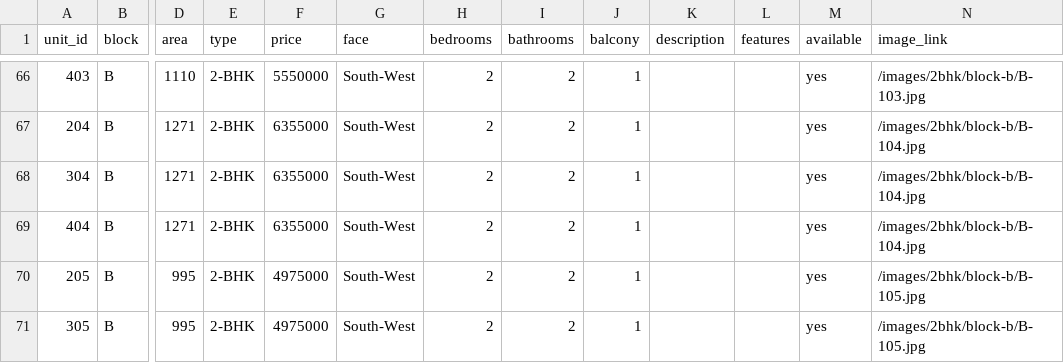
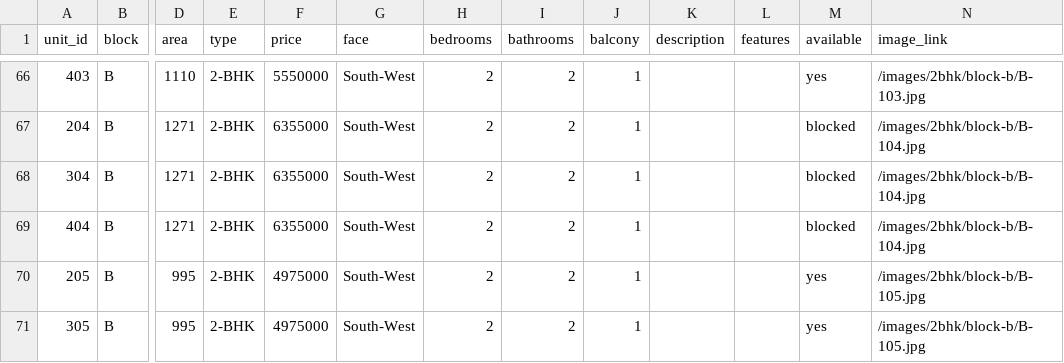
Before and after one commit to praveenbethapudi/milestone-builders, a CSV file: client/public/data/units.csv, drawn as a sheet; only a part is shown, gaps mark what is left out; the diff covers the shown part only; the diff names each change by its address in the sheet, - before the commit and + after, or states it on an @@ line.

```diff
--- a/client/public/data/units.csv
+++ b/client/public/data/units.csv
-M67:M69 (available): yes
+M67:M69 (available): blocked
```
Also changed, not shown: 33 edited cells elsewhere in this file, 4 other files.
